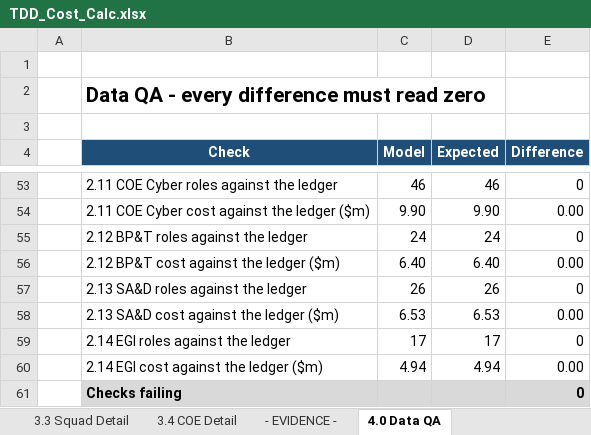
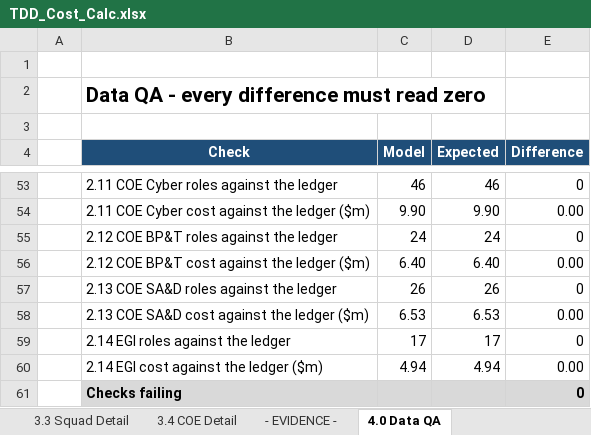
Before and after one commit to leewainescott-debug/anthropic-claude-code, an Excel workbook: TDD_Cost_Calc.xlsx, sheet 4.0 Data QA, drawn as a sheet; only a part is shown, gaps mark what is left out; values as stored, in another font and other column widths than the file's, no borders; the diff names each change by its address in the sheet, - before the commit and + after, or states it on an @@ line.

```diff
--- a/TDD_Cost_Calc.xlsx (sheet 4.0 Data QA)
+++ b/TDD_Cost_Calc.xlsx (sheet 4.0 Data QA)
-B55 (Check): 2.12 BP&T roles against the ledger
+B55 (Check): 2.12 COE BP&T roles against the ledger
-B56 (Check): 2.12 BP&T cost against the ledger ($m)
+B56 (Check): 2.12 COE BP&T cost against the ledger ($m)
-B57 (Check): 2.13 SA&D roles against the ledger
+B57 (Check): 2.13 COE SA&D roles against the ledger
-B58 (Check): 2.13 SA&D cost against the ledger ($m)
+B58 (Check): 2.13 COE SA&D cost against the ledger ($m)
```
Also changed, not shown: sheet 3.2 Overhead & Leadership, sheet 0.3 Squad Archetypes, other sheet tabs, formulas that keep their value, 40 other files.
